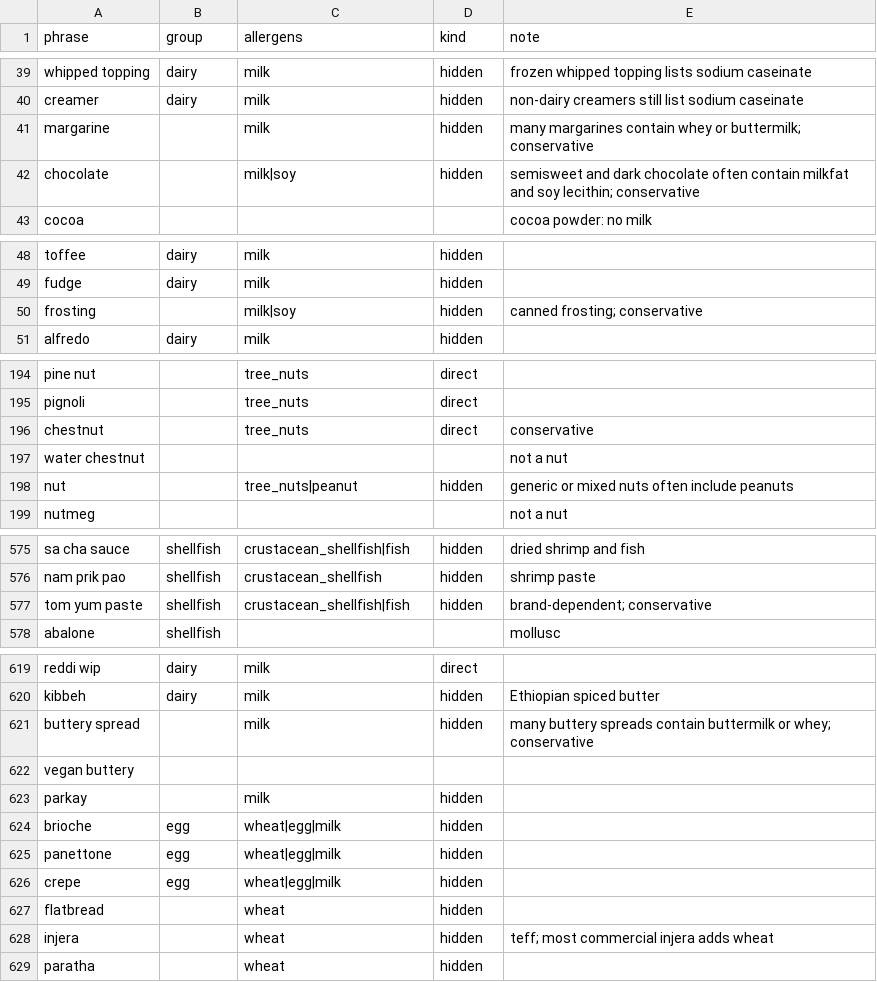
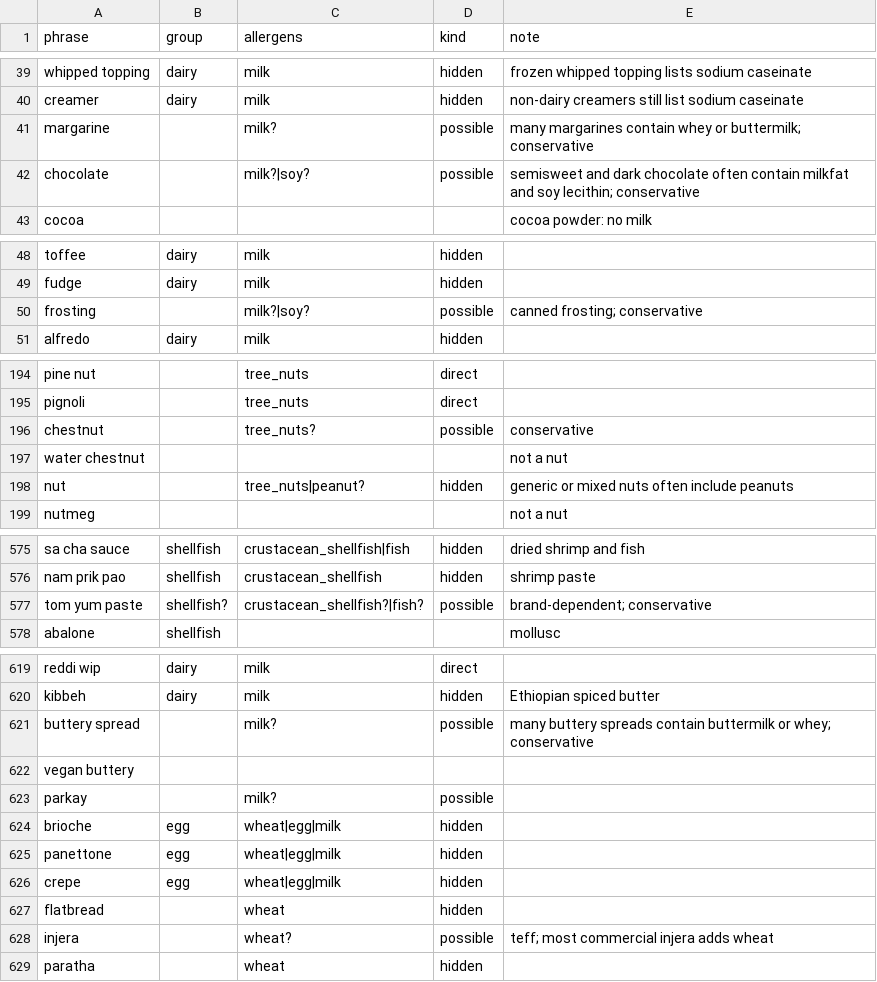
Before and after one commit to Anlele1701/UIT_IS6303_RecipeRetrieval, a CSV file: data/lexicon/rules.csv, drawn as a sheet; only a part is shown, gaps mark what is left out; the diff covers the shown part only.

```diff
--- a/data/lexicon/rules.csv
+++ b/data/lexicon/rules.csv
@@ -40,4 +40,4 @@ whipped topping,dairy,milk,hidden,frozen whipped topping lists sodium caseinate
 creamer,dairy,milk,hidden,non-dairy creamers still list sodium caseinate
-margarine,,milk,hidden,many margarines contain whey or buttermilk; conservative
-chocolate,,milk|soy,hidden,semisweet and dark chocolate often contain milkfat and soy lecithin; conservative
+margarine,,milk?,possible,many margarines contain whey or buttermilk; conservative
+chocolate,,milk?|soy?,possible,semisweet and dark chocolate often contain milkfat and soy lecithin; conservative
 cocoa,,,,cocoa powder: no milk
@@ -49,3 +49,3 @@ toffee,dairy,milk,hidden,
 fudge,dairy,milk,hidden,
-frosting,,milk|soy,hidden,canned frosting; conservative
+frosting,,milk?|soy?,possible,canned frosting; conservative
 alfredo,dairy,milk,hidden,
@@ -195,5 +195,5 @@ pine nut,,tree_nuts,direct,
 pignoli,,tree_nuts,direct,
-chestnut,,tree_nuts,direct,conservative
+chestnut,,tree_nuts?,possible,conservative
 water chestnut,,,,not a nut
-nut,,tree_nuts|peanut,hidden,generic or mixed nuts often include peanuts
+nut,,tree_nuts|peanut?,hidden,generic or mixed nuts often include peanuts
 nutmeg,,,,not a nut
@@ -576,3 +576,3 @@ sa cha sauce,shellfish,crustacean_shellfish|fish,hidden,dried shrimp and fish
 nam prik pao,shellfish,crustacean_shellfish,hidden,shrimp paste
-tom yum paste,shellfish,crustacean_shellfish|fish,hidden,brand-dependent; conservative
+tom yum paste,shellfish?,crustacean_shellfish?|fish?,possible,brand-dependent; conservative
 abalone,shellfish,,,mollusc
@@ -620,5 +620,5 @@ reddi wip,dairy,milk,direct,
 kibbeh,dairy,milk,hidden,Ethiopian spiced butter
-buttery spread,,milk,hidden,many buttery spreads contain buttermilk or whey; conservative
+buttery spread,,milk?,possible,many buttery spreads contain buttermilk or whey; conservative
 vegan buttery,,,,
-parkay,,milk,hidden,
+parkay,,milk?,possible,
 brioche,egg,wheat|egg|milk,hidden,
@@ -627,3 +627,3 @@ crepe,egg,wheat|egg|milk,hidden,
 flatbread,,wheat,hidden,
-injera,,wheat,hidden,teff; most commercial injera adds wheat
+injera,,wheat?,possible,teff; most commercial injera adds wheat
 paratha,,wheat,hidden,
```
Also changed, not shown: 1 added row and 31 edited cells elsewhere in this file, data/lexicon/allergen_map.csv, data/lexicon/ingredients.csv, 14 other files.
